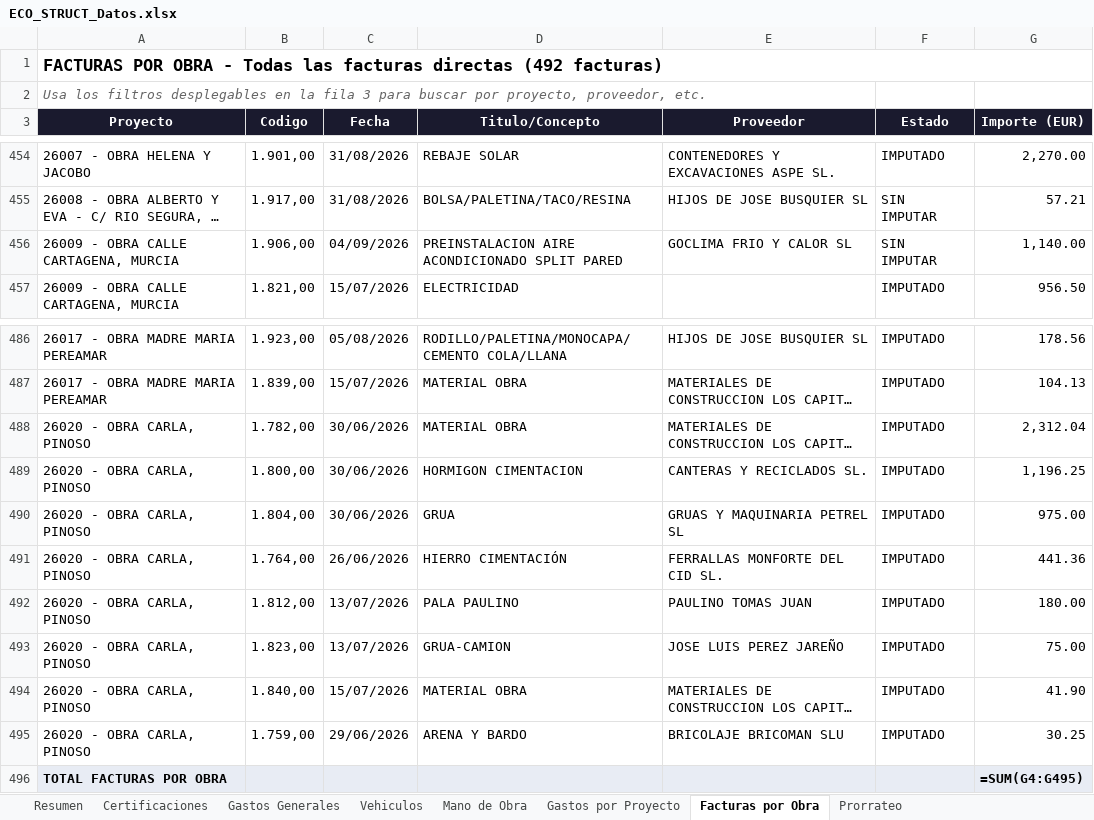
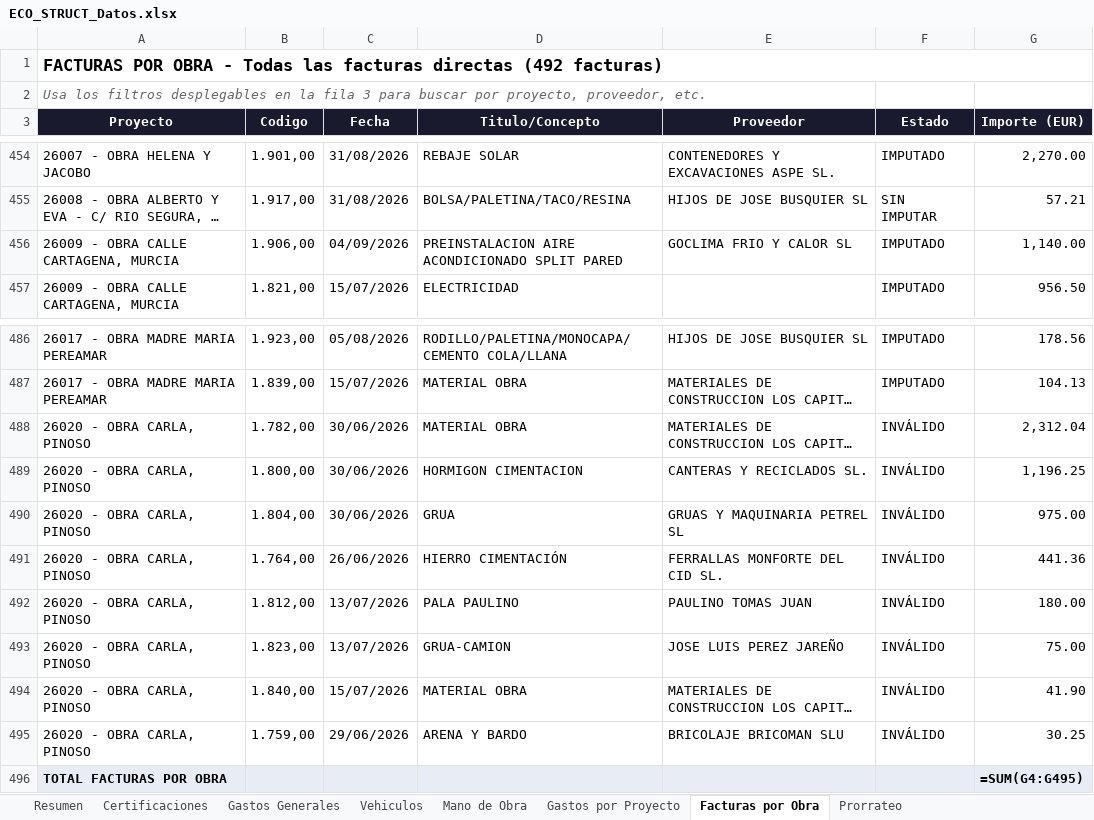
Before and after one commit to juanjosemas/dashboard, an Excel workbook: ECO_STRUCT_Datos.xlsx, sheet Facturas por Obra, drawn as a sheet; only a part is shown, gaps mark what is left out; long unchanged cells end in …; values as stored, in another font and other column widths than the file's, no borders; formulas without a stored value are shown as written; the diff names each change by its address in the sheet, - before the commit and + after, or states it on an @@ line.

```diff
--- a/ECO_STRUCT_Datos.xlsx (sheet Facturas por Obra)
+++ b/ECO_STRUCT_Datos.xlsx (sheet Facturas por Obra)
-F456 (Estado): SIN IMPUTAR
+F456 (Estado): IMPUTADO
-F488:F495 (Estado): IMPUTADO
+F488:F495 (Estado): INVÁLIDO
```
Also changed, not shown: sheet Gastos Generales, sheet Resumen, 4 other files.
